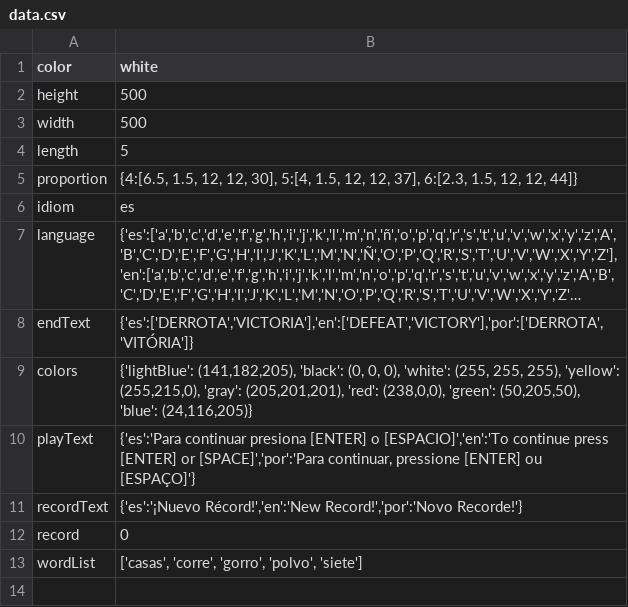
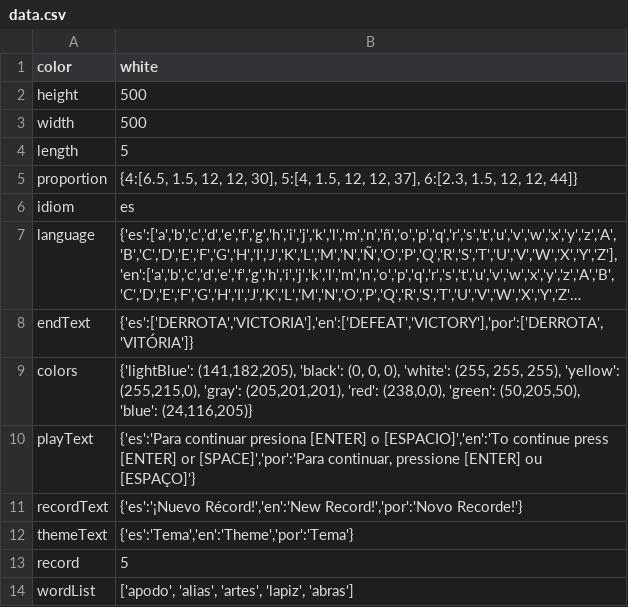
Before and after one commit to VidalGB/Wordle, a CSV file: data/data.csv, drawn as a sheet; long unchanged cells end in ….

```diff
--- a/data/data.csv
+++ b/data/data.csv
@@ -11,3 +11,4 @@ playText;{'es':'Para continuar presiona [ENTER] o [ESPACIO]','en':'To continue p
 recordText;{'es':'¡Nuevo Récord!','en':'New Record!','por':'Novo Recorde!'}
-record;0
-wordList;['casas', 'corre', 'gorro', 'polvo', 'siete']
+themeText;{'es':'Tema','en':'Theme','por':'Tema'}
+record;5
+wordList;['apodo', 'alias', 'artes', 'lapiz', 'abras']
```
Also changed, not shown: 1 other file.
